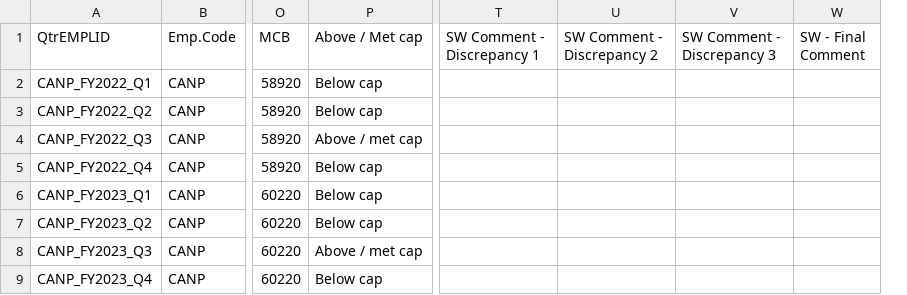
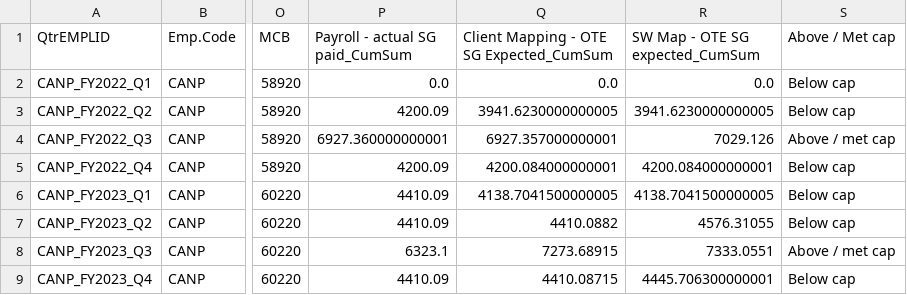
Before and after one commit to SWTaxHub/BigBoats, a CSV file: Super Calculation/Python_Code/output/SG_Quarterly_OFFSHORE.csv, drawn as a sheet; only a part is shown, gaps mark what is left out; removed rows and columns are numbered as before the commit, all else as after; the diff names each change by its address in the sheet, - before the commit and + after, or states it on an @@ line.

```diff
--- a/Super Calculation/Python_Code/output/SG_Quarterly_OFFSHORE.csv
+++ b/Super Calculation/Python_Code/output/SG_Quarterly_OFFSHORE.csv
+column P (Payroll - actual SG paid_CumSum), rows 2-9: 0.0 | 4200.09 | 6927.360000000001 | 4200.09 | 4410.09 | 4410.09 | 6323.1 | 4410.09
+column Q, rows 1-9: Client Mapping - OTE SG Expected_CumSum | 0.0 | 3941.6230000000005 | 6927.357000000001 | 4200.084000000001 | 4138.7041500000005 | 4410.0882 | 7273.68915 | 4410.08715
+column R (SW Map - OTE SG expected_CumSum), rows 2-9: 0.0 | 3941.6230000000005 | 7029.126 | 4200.084000000001 | 4138.7041500000005 | 4576.31055 | 7333.0551 | 4445.706300000001
-column T (SW Comment - Discrepancy 1), empty
-column U (SW Comment - Discrepancy 2), empty
-column V (SW Comment - Discrepancy 3), empty
-column W (SW - Final Comment), empty
```
Also changed, not shown: Super Calculation/Python_Code/Discp1_Grouped_Paycode_Entries.csv, Super Calculation/Python_Code/Discp1_unique_QtrEMPLID.csv, 16 other files.
